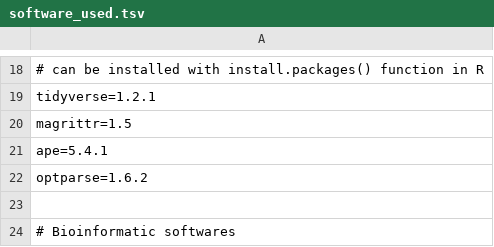
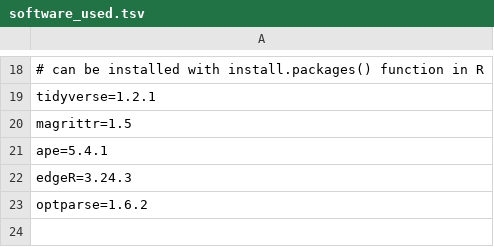
Before and after one commit to danangcrysnanto/bovine_pangenome_graph, a TSV file: envs/software_used.tsv, drawn as a sheet; only a part is shown, gaps mark what is left out; the shorter side is filled out with more unchanged rows.

Commit message:
edgeR in conda env

```diff
--- a/envs/software_used.tsv
+++ b/envs/software_used.tsv
@@ -21,2 +21,3 @@ magrittr=1.5
 ape=5.4.1
+edgeR=3.24.3
 optparse=1.6.2
```
Also changed, not shown: 1 other file.
